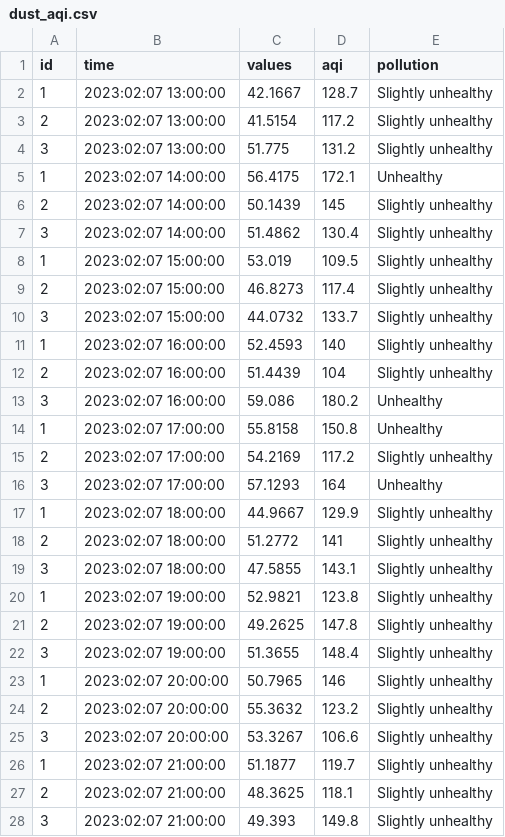
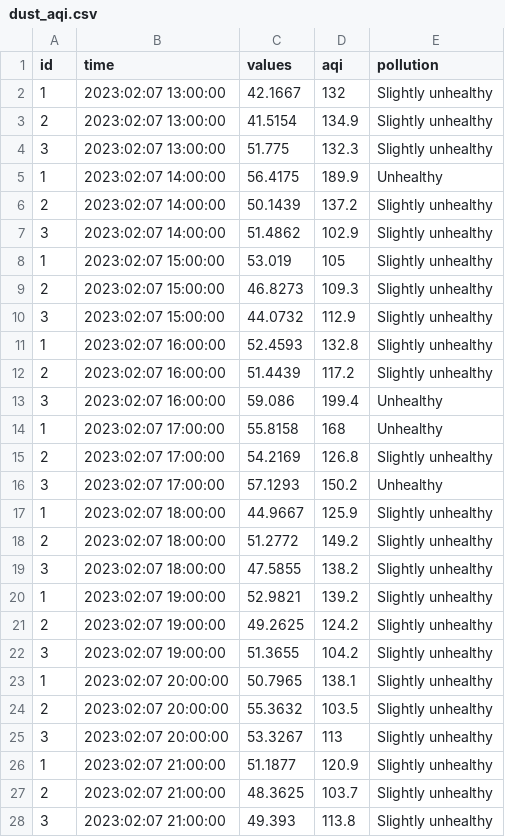
Before and after one commit to TienHuy1801/300k, a CSV file: task_2/dust_aqi.csv, drawn as a sheet; only a part is shown; the diff covers the shown part only.

```diff
--- a/task_2/dust_aqi.csv
+++ b/task_2/dust_aqi.csv
@@ -1,28 +1,28 @@
 id,time,values,aqi,pollution
-1,2023:02:07 13:00:00,42.1667,128.7,Slightly unhealthy
-2,2023:02:07 13:00:00,41.5154,117.2,Slightly unhealthy
-3,2023:02:07 13:00:00,51.775,131.2,Slightly unhealthy
-1,2023:02:07 14:00:00,56.4175,172.1,Unhealthy
-2,2023:02:07 14:00:00,50.1439,145,Slightly unhealthy
-3,2023:02:07 14:00:00,51.4862,130.4,Slightly unhealthy
-1,2023:02:07 15:00:00,53.019,109.5,Slightly unhealthy
-2,2023:02:07 15:00:00,46.8273,117.4,Slightly unhealthy
-3,2023:02:07 15:00:00,44.0732,133.7,Slightly unhealthy
-1,2023:02:07 16:00:00,52.4593,140,Slightly unhealthy
-2,2023:02:07 16:00:00,51.4439,104,Slightly unhealthy
-3,2023:02:07 16:00:00,59.086,180.2,Unhealthy
-1,2023:02:07 17:00:00,55.8158,150.8,Unhealthy
-2,2023:02:07 17:00:00,54.2169,117.2,Slightly unhealthy
-3,2023:02:07 17:00:00,57.1293,164,Unhealthy
-1,2023:02:07 18:00:00,44.9667,129.9,Slightly unhealthy
-2,2023:02:07 18:00:00,51.2772,141,Slightly unhealthy
-3,2023:02:07 18:00:00,47.5855,143.1,Slightly unhealthy
-1,2023:02:07 19:00:00,52.9821,123.8,Slightly unhealthy
-2,2023:02:07 19:00:00,49.2625,147.8,Slightly unhealthy
-3,2023:02:07 19:00:00,51.3655,148.4,Slightly unhealthy
-1,2023:02:07 20:00:00,50.7965,146,Slightly unhealthy
-2,2023:02:07 20:00:00,55.3632,123.2,Slightly unhealthy
-3,2023:02:07 20:00:00,53.3267,106.6,Slightly unhealthy
-1,2023:02:07 21:00:00,51.1877,119.7,Slightly unhealthy
-2,2023:02:07 21:00:00,48.3625,118.1,Slightly unhealthy
-3,2023:02:07 21:00:00,49.393,149.8,Slightly unhealthy
+1,2023:02:07 13:00:00,42.1667,132,Slightly unhealthy
+2,2023:02:07 13:00:00,41.5154,134.9,Slightly unhealthy
+3,2023:02:07 13:00:00,51.775,132.3,Slightly unhealthy
+1,2023:02:07 14:00:00,56.4175,189.9,Unhealthy
+2,2023:02:07 14:00:00,50.1439,137.2,Slightly unhealthy
+3,2023:02:07 14:00:00,51.4862,102.9,Slightly unhealthy
+1,2023:02:07 15:00:00,53.019,105,Slightly unhealthy
+2,2023:02:07 15:00:00,46.8273,109.3,Slightly unhealthy
+3,2023:02:07 15:00:00,44.0732,112.9,Slightly unhealthy
+1,2023:02:07 16:00:00,52.4593,132.8,Slightly unhealthy
+2,2023:02:07 16:00:00,51.4439,117.2,Slightly unhealthy
+3,2023:02:07 16:00:00,59.086,199.4,Unhealthy
+1,2023:02:07 17:00:00,55.8158,168,Unhealthy
+2,2023:02:07 17:00:00,54.2169,126.8,Slightly unhealthy
+3,2023:02:07 17:00:00,57.1293,150.2,Unhealthy
+1,2023:02:07 18:00:00,44.9667,125.9,Slightly unhealthy
+2,2023:02:07 18:00:00,51.2772,149.2,Slightly unhealthy
+3,2023:02:07 18:00:00,47.5855,138.2,Slightly unhealthy
+1,2023:02:07 19:00:00,52.9821,139.2,Slightly unhealthy
+2,2023:02:07 19:00:00,49.2625,124.2,Slightly unhealthy
+3,2023:02:07 19:00:00,51.3655,104.2,Slightly unhealthy
+1,2023:02:07 20:00:00,50.7965,138.1,Slightly unhealthy
+2,2023:02:07 20:00:00,55.3632,103.5,Slightly unhealthy
+3,2023:02:07 20:00:00,53.3267,113,Slightly unhealthy
+1,2023:02:07 21:00:00,51.1877,120.9,Slightly unhealthy
+2,2023:02:07 21:00:00,48.3625,103.7,Slightly unhealthy
+3,2023:02:07 21:00:00,49.393,113.8,Slightly unhealthy
```
Also changed, not shown: 6 edited cells elsewhere in this file, task_3/dust_aqi.csv, 5 other files.
